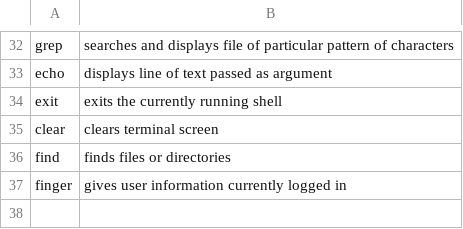
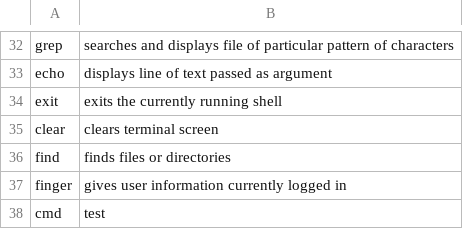
Before and after one commit to jakemercure28/CPTS_223, a CSV file: cmake-build-debug/commands.csv, drawn as a sheet; only a part is shown, gaps mark what is left out; the diff names each change by its address in the sheet, - before the commit and + after, or states it on an @@ line.

```diff
--- a/cmake-build-debug/commands.csv
+++ b/cmake-build-debug/commands.csv
+row 38: cmd | test
```
Also changed, not shown: 3 other files.
